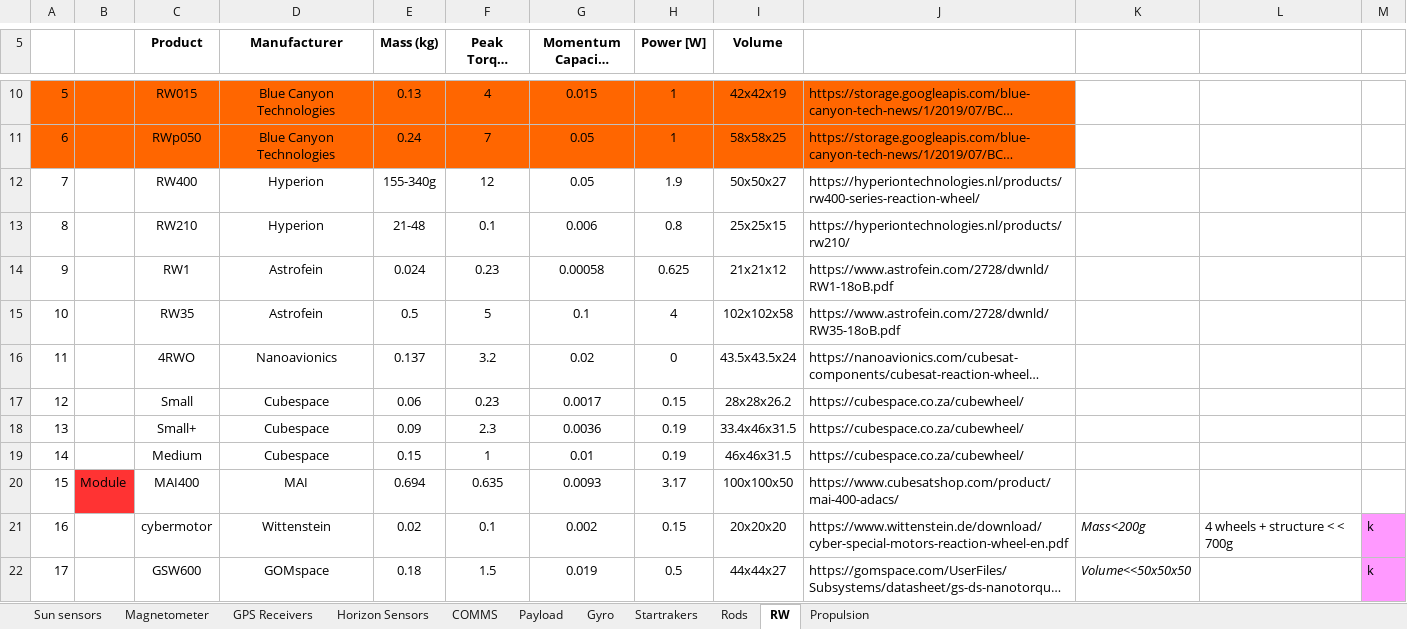
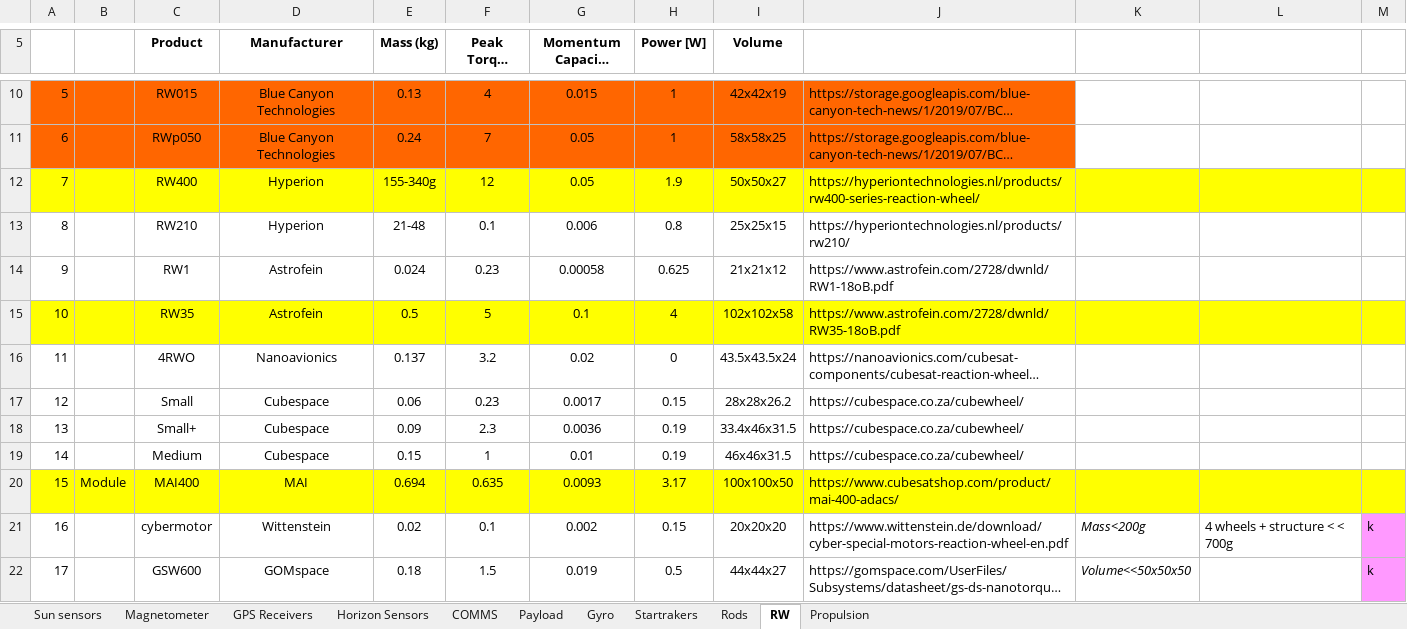
Before and after one commit to Siegmundshof93/MasterArbeit, an Excel workbook: Subsystems.xlsx, sheet RW, drawn as a sheet; only a part is shown, gaps mark what is left out; long unchanged cells end in …; values as stored, in another font and other column widths than the file's, no borders; the diff names each change by its address in the sheet, - before the commit and + after, or states it on an @@ line.

```diff
--- a/Subsystems.xlsx (sheet RW)
+++ b/Subsystems.xlsx (sheet RW)
-A12:M12 fill: none
+A12:M12 fill: #FFFF00
-A15:M15 fill: none
+A15:M15 fill: #FFFF00
-A20 fill: none
+A20 fill: #FFFF00
-B20 fill: #FF3333
+B20 fill: #FFFF00
-C20:M20 fill: none
+C20:M20 fill: #FFFF00
```
Also changed, not shown: 32 other files.
